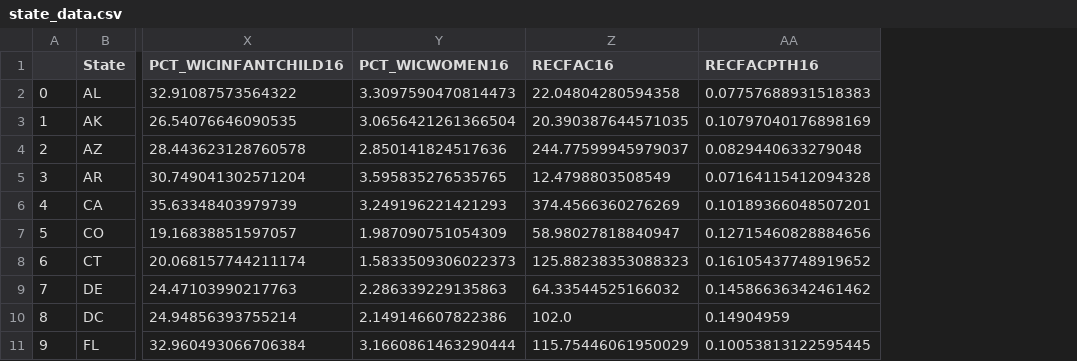
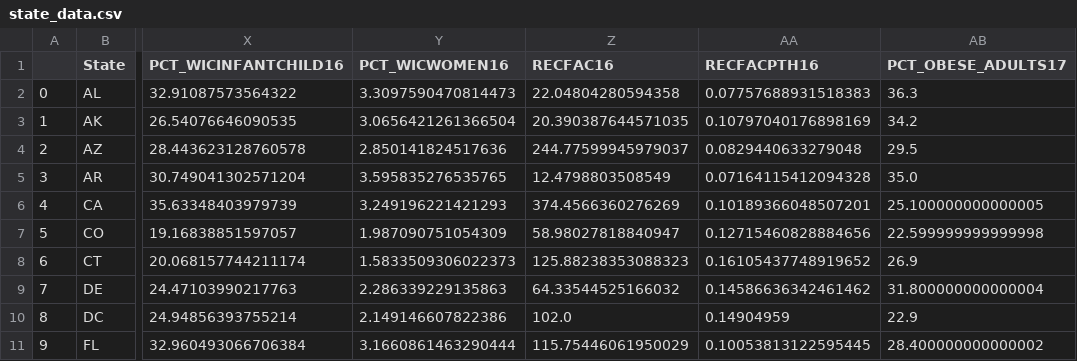
Before and after one commit to omecity/food-environment-atlas, a CSV file: obesity-insecurity/state_data.csv, drawn as a sheet; only a part is shown, gaps mark what is left out; the diff names each change by its address in the sheet, - before the commit and + after, or states it on an @@ line.

Commit message:
Adds EDA for obesity model

```diff
--- a/obesity-insecurity/state_data.csv
+++ b/obesity-insecurity/state_data.csv
+column AB (PCT_OBESE_ADULTS17), rows 2-11: 36.3 | 34.2 | 29.5 | 35.0 | 25.100000000000005 | 22.599999999999998 | 26.9 | 31.800000000000004 | 22.9 | 28.400000000000002
```
Also changed, not shown: 2 other files.
